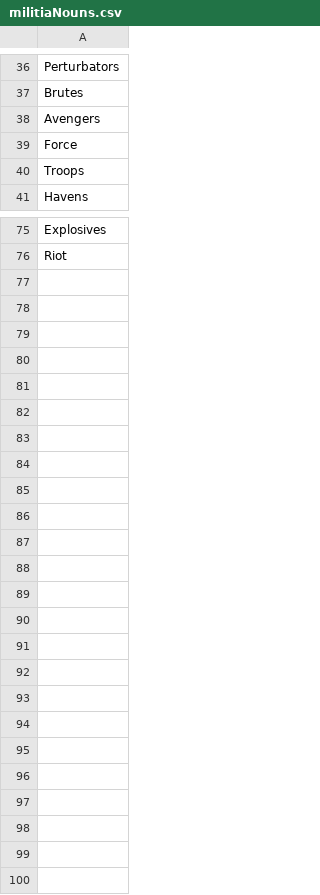
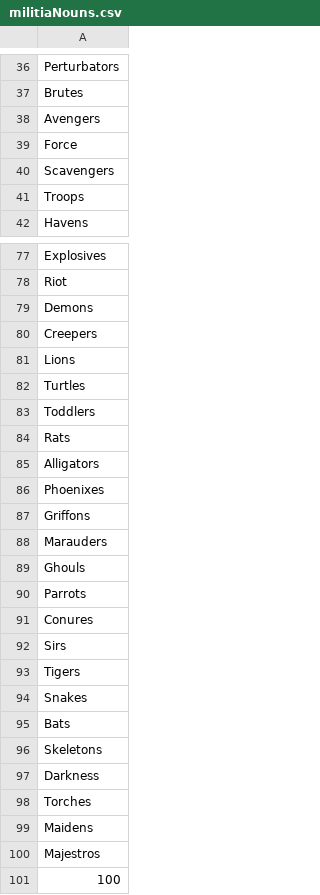
Before and after one commit to KopogtiasVH/Asteroidbasedisastersim, a CSV file: ABaDiS/data/militiaNouns.csv, drawn as a sheet; only a part is shown, gaps mark what is left out; the diff covers the shown part only.

```diff
--- a/ABaDiS/data/militiaNouns.csv
+++ b/ABaDiS/data/militiaNouns.csv
@@ -39,2 +39,3 @@ Avengers
 Force
+Scavengers
 Troops
@@ -76 +78,24 @@ Explosives
 Riot
+Demons
+Creepers
+Lions
+Turtles
+Toddlers
+Rats
+Alligators
+Phoenixes
+Griffons
+Marauders
+Ghouls
+Parrots
+Conures
+Sirs
+Tigers
+Snakes
+Bats
+Skeletons
+Darkness
+Torches
+Maidens
+Majestros
+100
```
Also changed, not shown: 1 added row elsewhere in this file, ABaDiS/data/militiaVerbs.csv, 17 other files.
